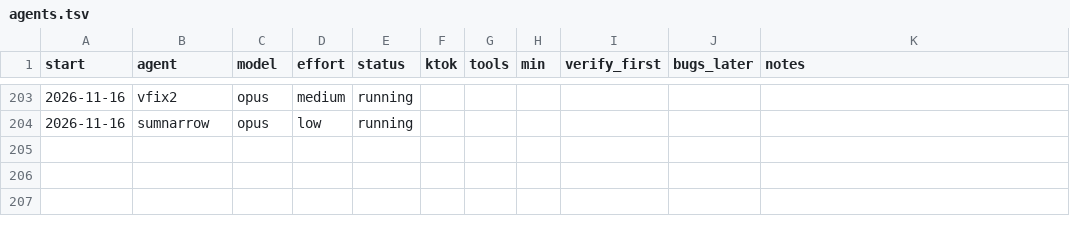
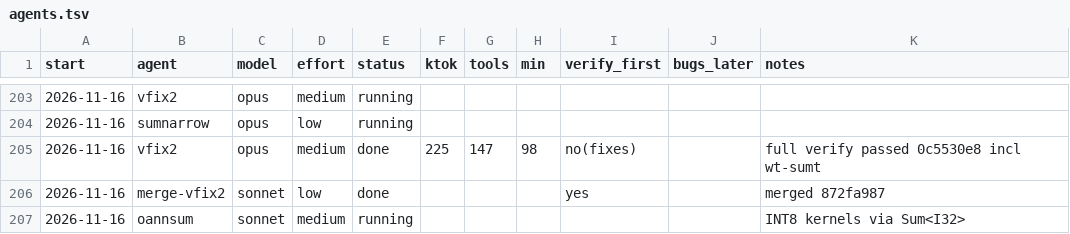
Before and after one commit to osarv/olang, a TSV file: agents.tsv, drawn as a sheet; only a part is shown, gaps mark what is left out.

Commit message:
review notes 2026-11-16T20:30:25Z

```diff
--- a/agents.tsv
+++ b/agents.tsv
@@ -204 +204,4 @@ start	agent	model	effort	status	ktok	tools	min	verify_first	bugs_later	notes
 2026-11-16	sumnarrow	opus	low	running
+2026-11-16	vfix2	opus	medium	done	225	147	98	no(fixes)		full verify passed 0c5530e8 incl wt-sumt
+2026-11-16	merge-vfix2	sonnet	low	done				yes		merged 872fa987
+2026-11-16	oannsum	sonnet	medium	running						INT8 kernels via Sum<I32>
```
